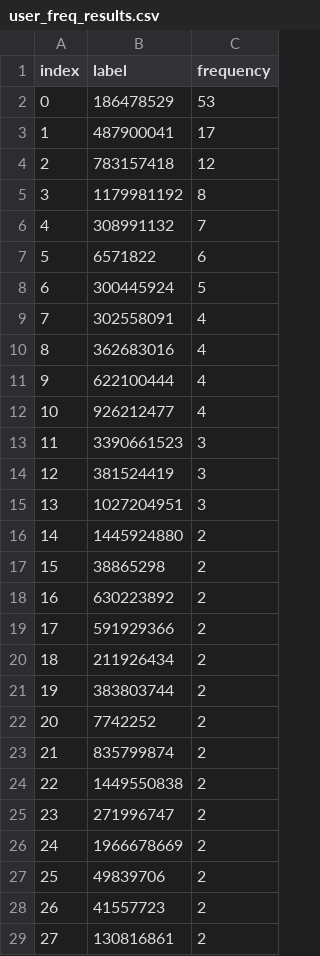
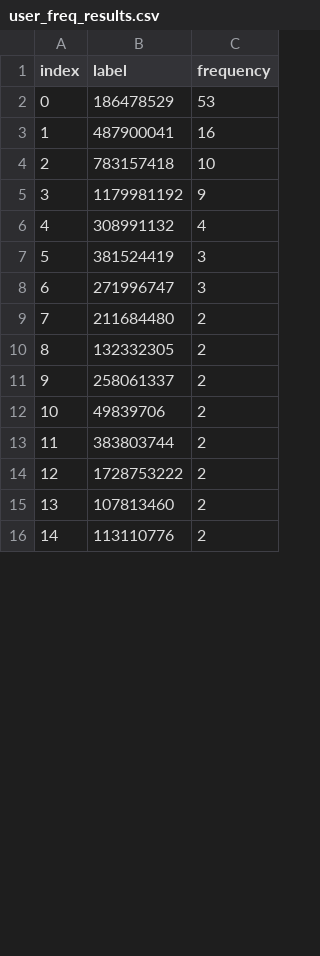
Before and after one commit to gafalcon/tweet_parsing, a CSV file: madrid/user_freq_results.csv, drawn as a sheet; only a part is shown; the shorter side is filled out with more unchanged rows; removed rows and columns are numbered as before the commit, all else as after; the diff covers the shown part only; the diff names each change by its address in the sheet, - before the commit and + after, or states it on an @@ line.

```diff
--- a/madrid/user_freq_results.csv
+++ b/madrid/user_freq_results.csv
-C3 (frequency): 17
+C3 (frequency): 16
-C4 (frequency): 12
+C4 (frequency): 10
-C5 (frequency): 8
+C5 (frequency): 9
-C6 (frequency): 7
+C6 (frequency): 4
-row 7: 5 | 6571822 | 6
-row 8: 6 | 300445924 | 5
-row 9: 7 | 302558091 | 4
-row 10: 8 | 362683016 | 4
-row 11: 9 | 622100444 | 4
-row 12: 10 | 926212477 | 4
-row 13: 11 | 3390661523 | 3
@@ column A (index) renumbered between rows 7 and 72 @@
-B8 (label): 1027204951
+B8 (label): 271996747
-B9 (label): 1445924880
+B9 (label): 211684480
-B10 (label): 38865298
+B10 (label): 132332305
-B11 (label): 630223892
+B11 (label): 258061337
-B12 (label): 591929366
+B12 (label): 49839706
-row 20: 18 | 211926434 | 2
-B14 (label): 7742252
+B14 (label): 1728753222
-B15 (label): 835799874
+B15 (label): 107813460
-row 24: 22 | 1449550838 | 2
-row 25: 23 | 271996747 | 2
-row 26: 24 | 1966678669 | 2
-row 27: 25 | 49839706 | 2
-row 28: 26 | 41557723 | 2
-row 29: 27 | 130816861 | 2
```
Also changed, not shown: 24 added rows, 12 removed rows, 1 moved row and 13 edited cells elsewhere in this file, berlin/dates_freq_results.csv, berlin/user_freq_results.csv, 38 other files.
